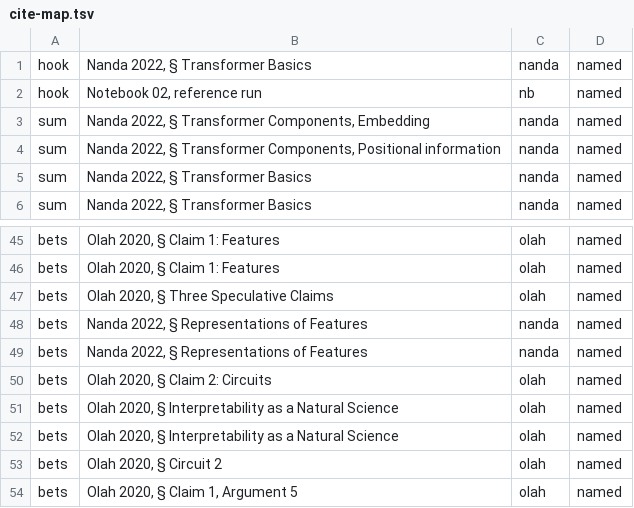
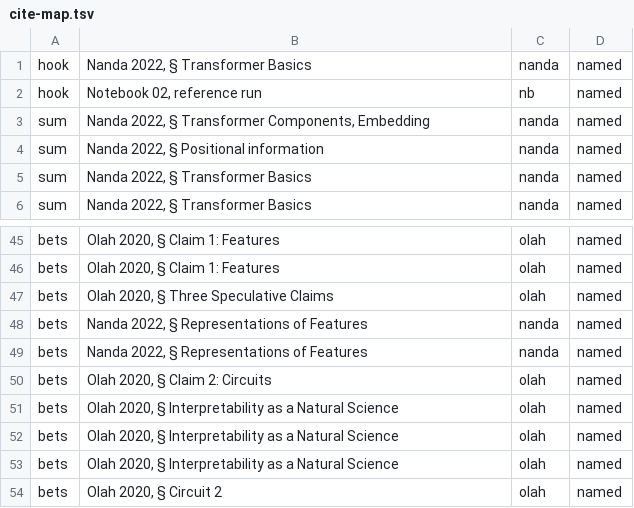
Before and after one commit to CSS-Laboratory/AI4Read, a TSV file: posts/2026-10-residual-stream/review/cite-map.tsv, drawn as a sheet; only a part is shown, gaps mark what is left out; the shorter side is filled out with more unchanged rows.

```diff
--- a/posts/2026-10-residual-stream/review/cite-map.tsv
+++ b/posts/2026-10-residual-stream/review/cite-map.tsv
@@ -3,3 +3,3 @@ hook	Notebook 02, reference run	nb	named
 sum	Nanda 2022, § Transformer Components, Embedding	nanda	named
-sum	Nanda 2022, § Transformer Components, Positional information	nanda	named
+sum	Nanda 2022, § Positional information	nanda	named
 sum	Nanda 2022, § Transformer Basics	nanda	named
@@ -50,2 +50,3 @@ bets	Nanda 2022, § Representations of Features	nanda	named
 bets	Olah 2020, § Claim 2: Circuits	olah	named
+bets	Olah 2020, § Interpretability as a Natural Science	olah	named
 bets	Olah 2020, § Interpretability as a Natural Science	olah	named
```
Also changed, not shown: 5 other files.
